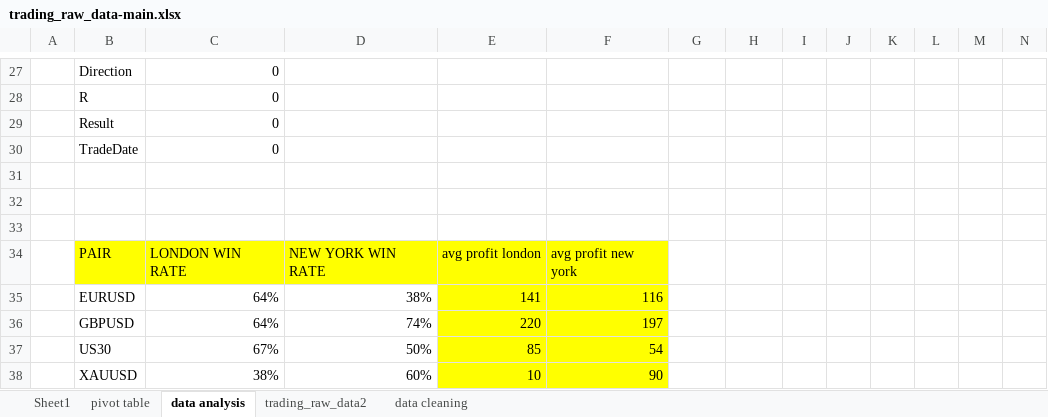
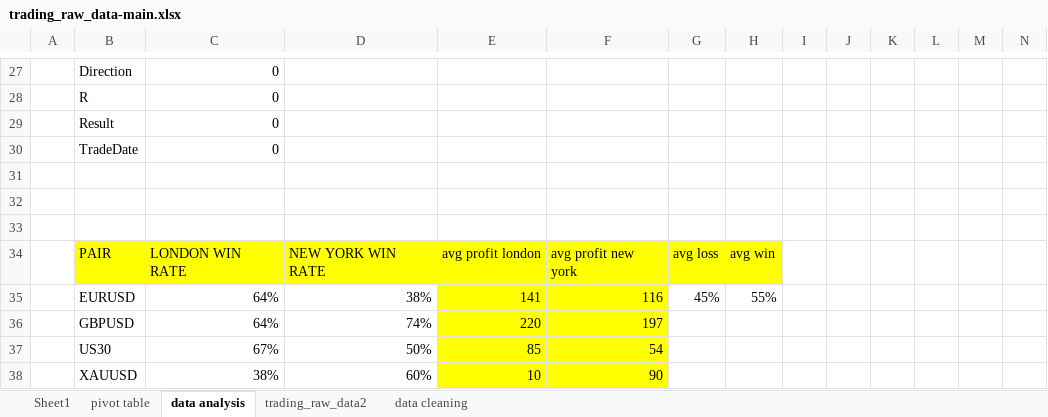
Before and after one commit to abdelkarimmassoui/excel-data-trading, an Excel workbook: trading_raw_data-main.xlsx, sheet data analysis, drawn as a sheet; only a part is shown, gaps mark what is left out; values as stored, in another font and other column widths than the file's, no borders; the diff names each change by its address in the sheet, - before the commit and + after, or states it on an @@ line.

```diff
--- a/trading_raw_data-main.xlsx (sheet data analysis)
+++ b/trading_raw_data-main.xlsx (sheet data analysis)
-G34: (empty)
+G34: avg loss
-G34:H34 fill: none
+G34:H34 fill: #FFFF00
-H34: (empty)
+H34: avg win
-G35: (empty)
+G35: 45%
-H35: (empty)
+H35: 55%
```
Also changed, not shown: sheet pivot table.
